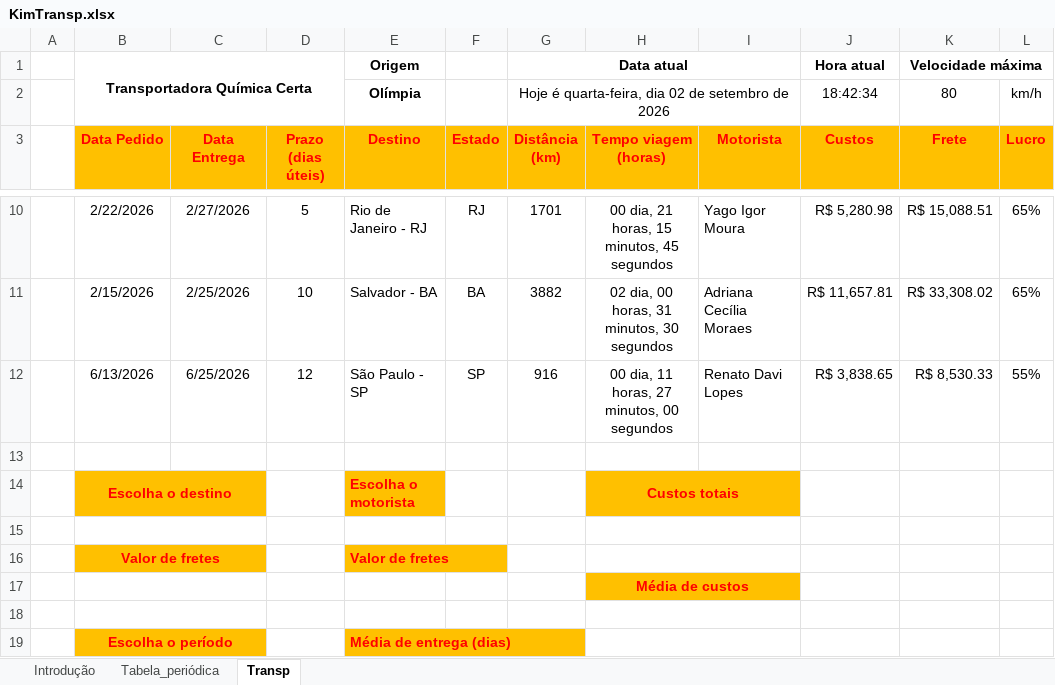
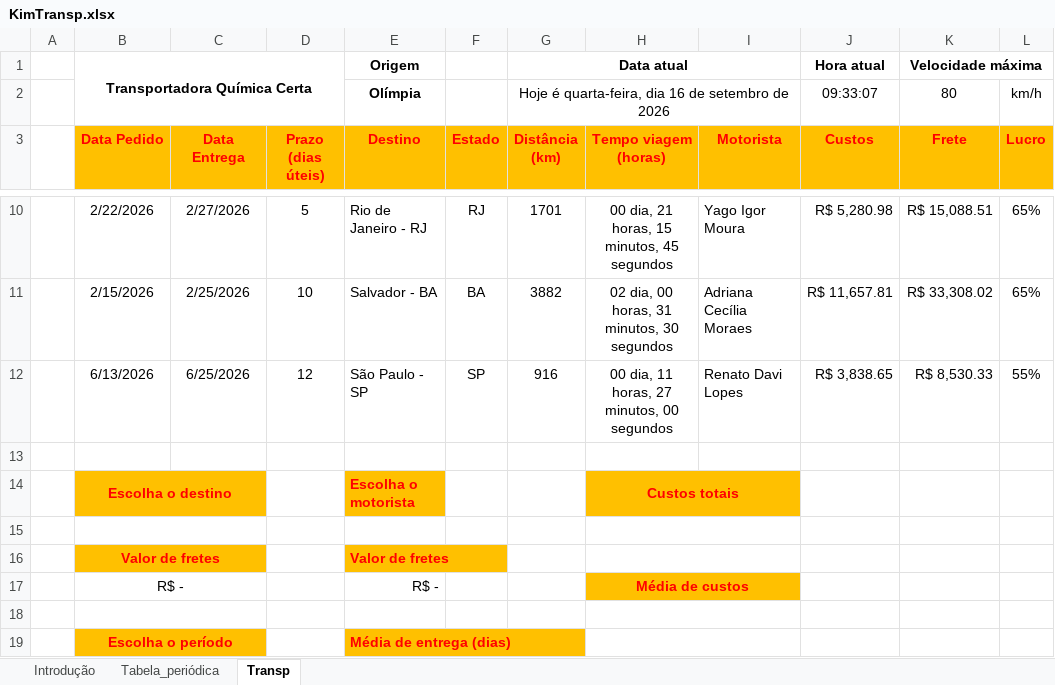
Before and after one commit to wcrvieira/ptic232, an Excel workbook: KimTransp.xlsx, sheet Transp, drawn as a sheet; only a part is shown, gaps mark what is left out; values as stored, in another font and other column widths than the file's, no borders; charts and pictures not drawn; removed rows and columns are numbered as before the commit, all else as after; the diff names each change by its address in the sheet, - before the commit and + after, or states it on an @@ line.

Commit message:
Atualizando funções...

```diff
--- a/KimTransp.xlsx (sheet Transp)
+++ b/KimTransp.xlsx (sheet Transp)
-G2 (Distância (km)): …quarta-feira, dia 02 de setembro…
+G2 (Distância (km)): …quarta-feira, dia 16 de setembro…
-J2 (Custos): 18:42:34
+J2 (Custos): 09:33:07
-row 17:  |  |  |  |  |  |  | Média de custos
+row 17:  | R$ - |  |  | R$ - |  |  | Média de custos
```
